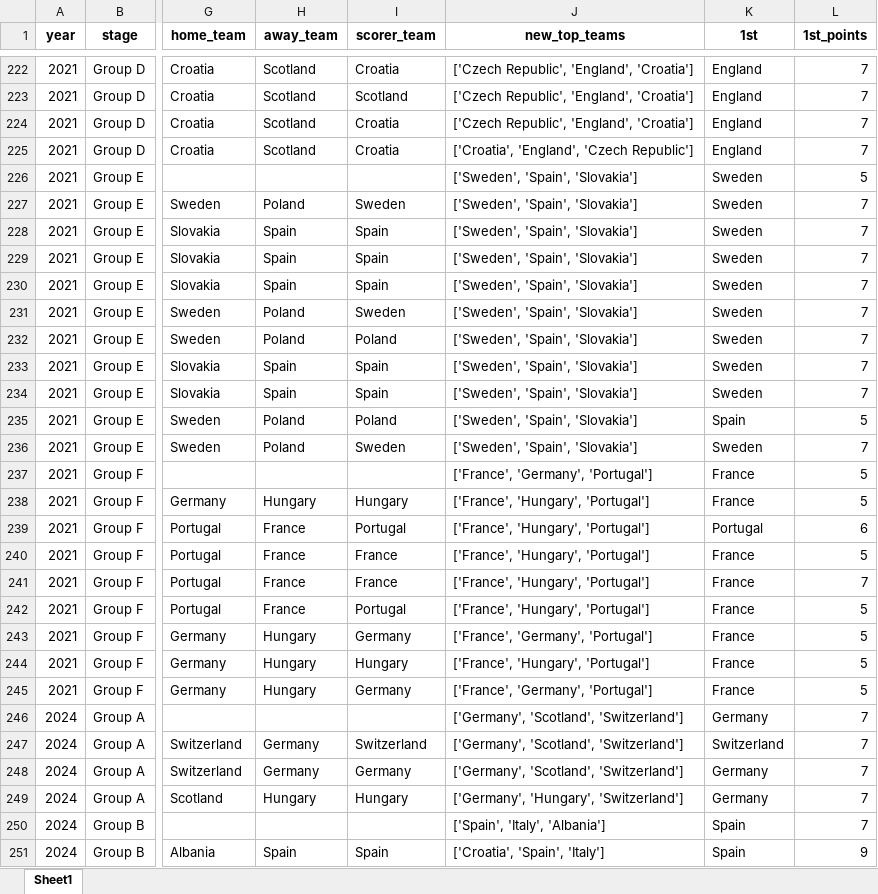
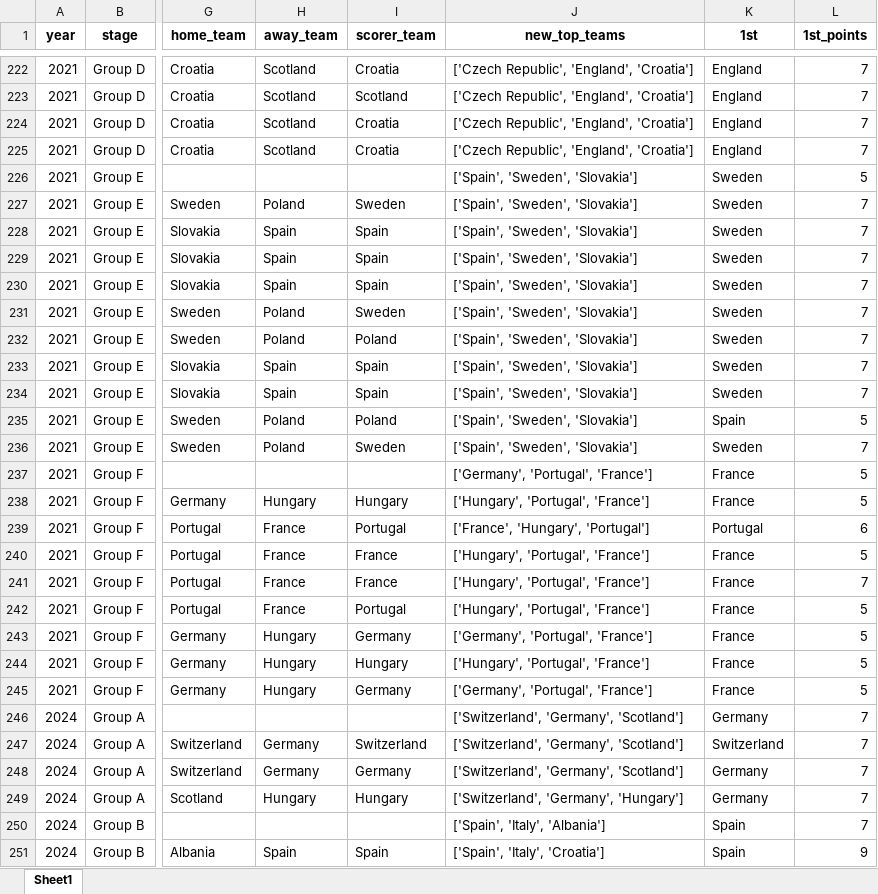
Before and after one commit to AEGDDI/tiebreak_wc, an Excel workbook: data/out/wiki/men/fifa/eu/goals_eu_fifa.xlsx, sheet Sheet1, drawn as a sheet; only a part is shown, gaps mark what is left out; values as stored, in another font and other column widths than the file's, no borders; the diff covers the shown part only; the diff names each change by its address in the sheet, - before the commit and + after, or states it on an @@ line.

```diff
--- a/data/out/wiki/men/fifa/eu/goals_eu_fifa.xlsx (sheet Sheet1)
+++ b/data/out/wiki/men/fifa/eu/goals_eu_fifa.xlsx (sheet Sheet1)
-J225 (new_top_teams): ['Croatia', 'England', 'Czech Republic']
+J225 (new_top_teams): ['Czech Republic', 'England', 'Croatia']
-J226:J236 (new_top_teams): ['Sweden', 'Spain', 'Slovakia']
+J226:J236 (new_top_teams): ['Spain', 'Sweden', 'Slovakia']
-J237 (new_top_teams): ['France', 'Germany', 'Portugal']
+J237 (new_top_teams): ['Germany', 'Portugal', 'France']
-J238 (new_top_teams): ['France', 'Hungary', 'Portugal']
+J238 (new_top_teams): ['Hungary', 'Portugal', 'France']
-J240:J242 (new_top_teams): ['France', 'Hungary', 'Portugal']
+J240:J242 (new_top_teams): ['Hungary', 'Portugal', 'France']
-J243 (new_top_teams): ['France', 'Germany', 'Portugal']
+J243 (new_top_teams): ['Germany', 'Portugal', 'France']
-J244 (new_top_teams): ['France', 'Hungary', 'Portugal']
+J244 (new_top_teams): ['Hungary', 'Portugal', 'France']
-J245 (new_top_teams): ['France', 'Germany', 'Portugal']
+J245 (new_top_teams): ['Germany', 'Portugal', 'France']
-J246:J248 (new_top_teams): ['Germany', 'Scotland', 'Switzerland']
+J246:J248 (new_top_teams): ['Switzerland', 'Germany', 'Scotland']
-J249 (new_top_teams): ['Germany', 'Hungary', 'Switzerland']
+J249 (new_top_teams): ['Switzerland', 'Germany', 'Hungary']
-J251 (new_top_teams): ['Croatia', 'Spain', 'Italy']
+J251 (new_top_teams): ['Spain', 'Italy', 'Croatia']
```
Also changed, not shown: 135 edited cells elsewhere in this sheet, data/out/wiki/men/fifa/eu/before_last_eu_fifa.xlsx, data/out/wiki/men/fifa/eu/mbm_eu_fifa.xlsx, 10 other files.
